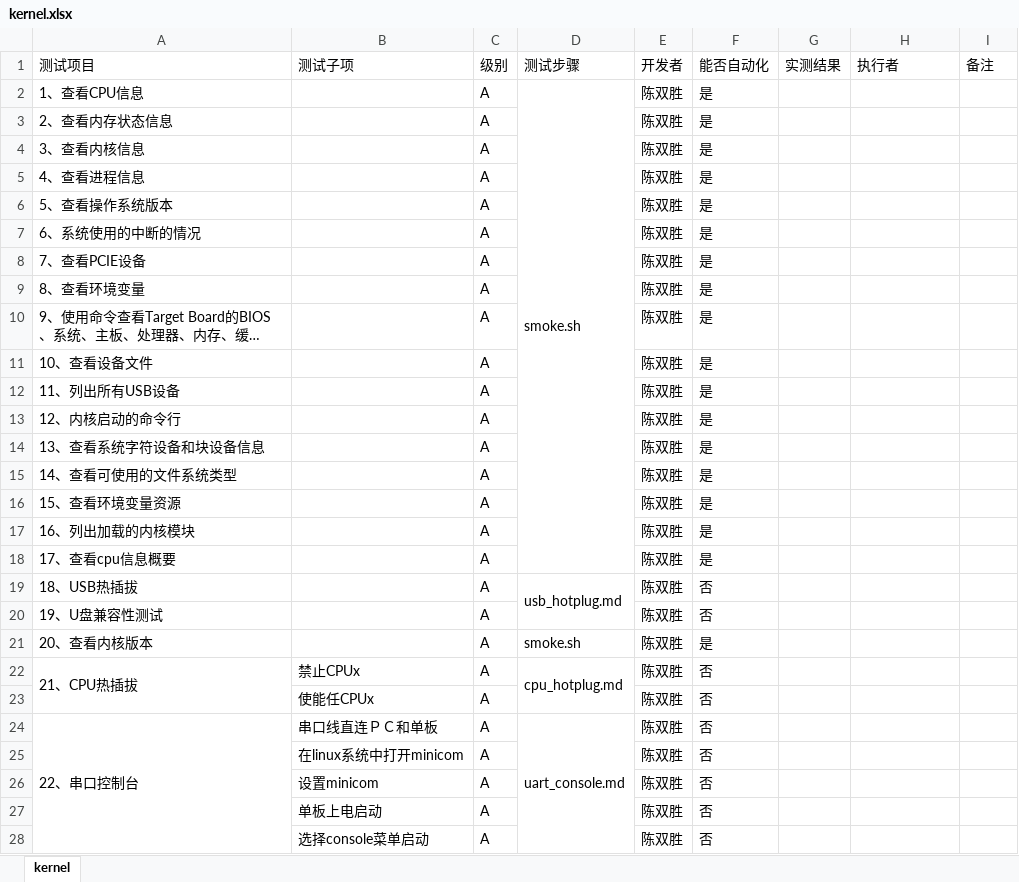
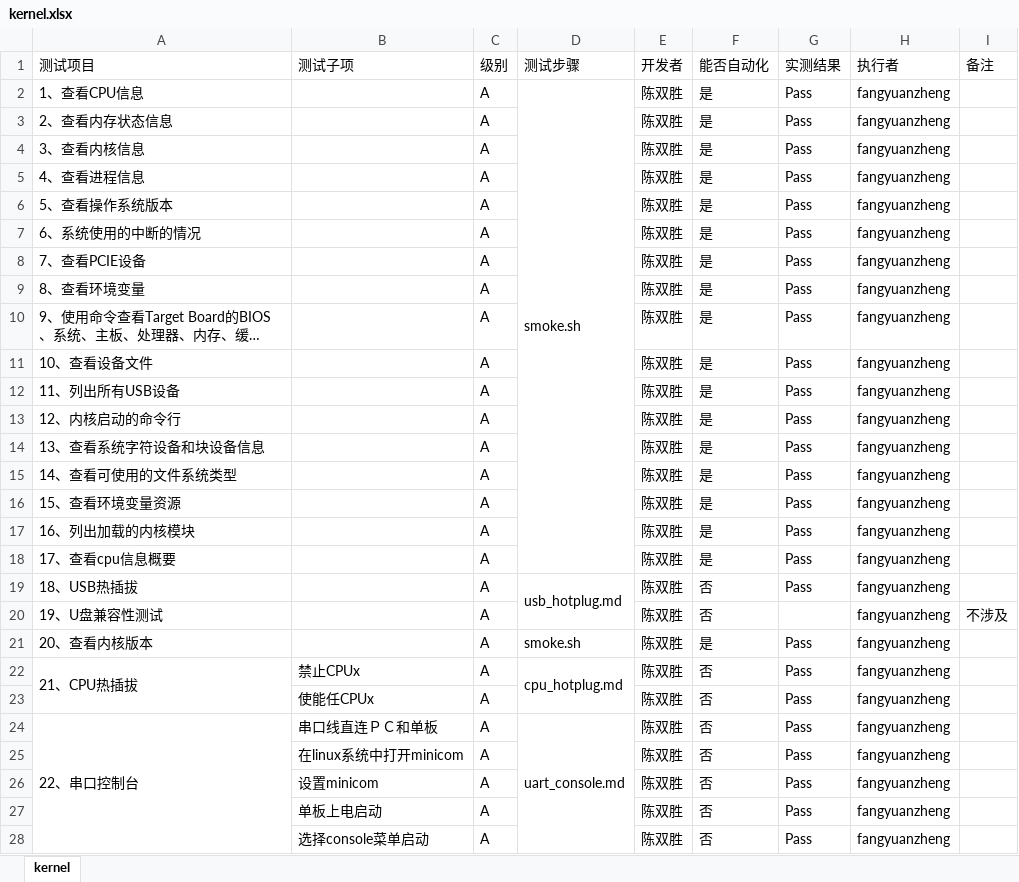
Before and after one commit to open-estuary/test-definitions, an Excel workbook: kernel.xlsx, sheet kernel, drawn as a sheet; only a part is shown; long unchanged cells end in …; values as stored, in another font and other column widths than the file's, no cell formats; conditional formats not drawn; the diff covers the shown part only; the diff names each change by its address in the sheet, - before the commit and + after, or states it on an @@ line.

```diff
--- a/kernel.xlsx (sheet kernel)
+++ b/kernel.xlsx (sheet kernel)
-G2:G19 (实测结果): (empty)
+G2:G19 (实测结果): Pass
-H2:H28 (执行者): (empty)
+H2:H28 (执行者): fangyuanzheng
-I20 (备注): (empty)
+I20 (备注): 不涉及
-G21:G28 (实测结果): (empty)
+G21:G28 (实测结果): Pass
```
Also changed, not shown: 41 edited cells elsewhere in this sheet, cell formats, stress.xlsx, website.xlsx.
